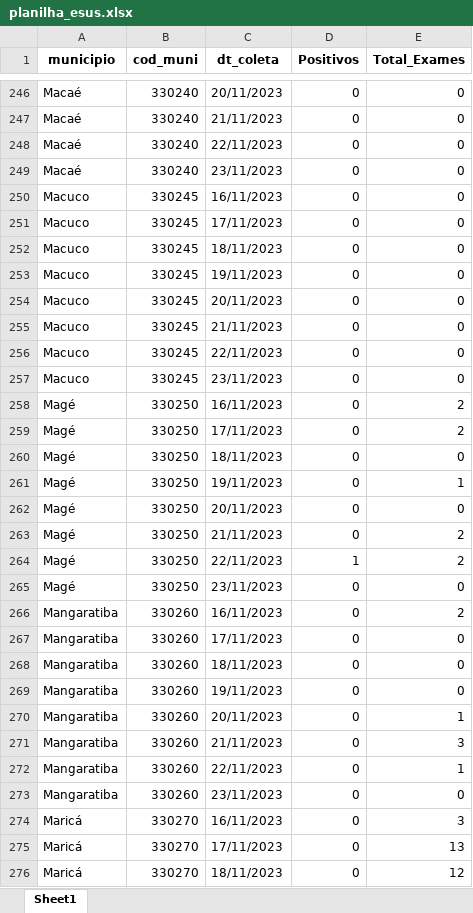
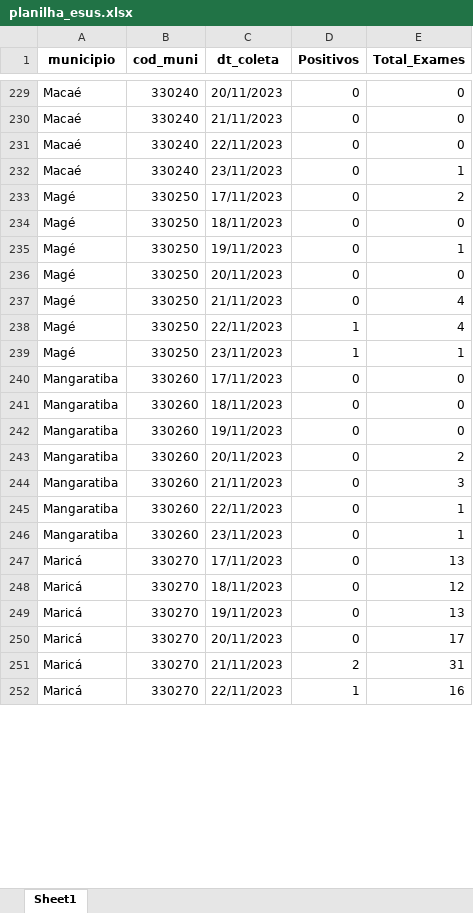
Before and after one commit to eduardompeixoto/Taxa-de-Positividade-AG-E-SUS, an Excel workbook: inst/planilha_esus.xlsx, sheet Sheet1, drawn as a sheet; only a part is shown, gaps mark what is left out; the shorter side is filled out with more unchanged rows; values as stored, in another font and other column widths than the file's, no borders; removed rows and columns are numbered as before the commit, all else as after; the diff covers the shown part only; the diff names each change by its address in the sheet, - before the commit and + after, or states it on an @@ line.

```diff
--- a/inst/planilha_esus.xlsx (sheet Sheet1)
+++ b/inst/planilha_esus.xlsx (sheet Sheet1)
-E232 (Total_Exames): 0
+E232 (Total_Exames): 1
-row 250: Macuco | 330245 | 16/11/2023 | 0 | 0
-row 251: Macuco | 330245 | 17/11/2023 | 0 | 0
-row 252: Macuco | 330245 | 18/11/2023 | 0 | 0
-row 253: Macuco | 330245 | 19/11/2023 | 0 | 0
-row 254: Macuco | 330245 | 20/11/2023 | 0 | 0
-row 255: Macuco | 330245 | 21/11/2023 | 0 | 0
-row 256: Macuco | 330245 | 22/11/2023 | 0 | 0
-row 257: Macuco | 330245 | 23/11/2023 | 0 | 0
-row 258: Magé | 330250 | 16/11/2023 | 0 | 2
-E237:E238 (Total_Exames): 2
+E237:E238 (Total_Exames): 4
-D239 (Positivos): 0
+D239 (Positivos): 1
-E239 (Total_Exames): 0
+E239 (Total_Exames): 1
-row 266: Mangaratiba | 330260 | 16/11/2023 | 0 | 2
-E243 (Total_Exames): 1
+E243 (Total_Exames): 2
-E246 (Total_Exames): 0
+E246 (Total_Exames): 1
-row 274: Maricá | 330270 | 16/11/2023 | 0 | 3
```
Also changed, not shown: 26 added rows, 70 removed rows and 138 edited cells elsewhere in this sheet.
